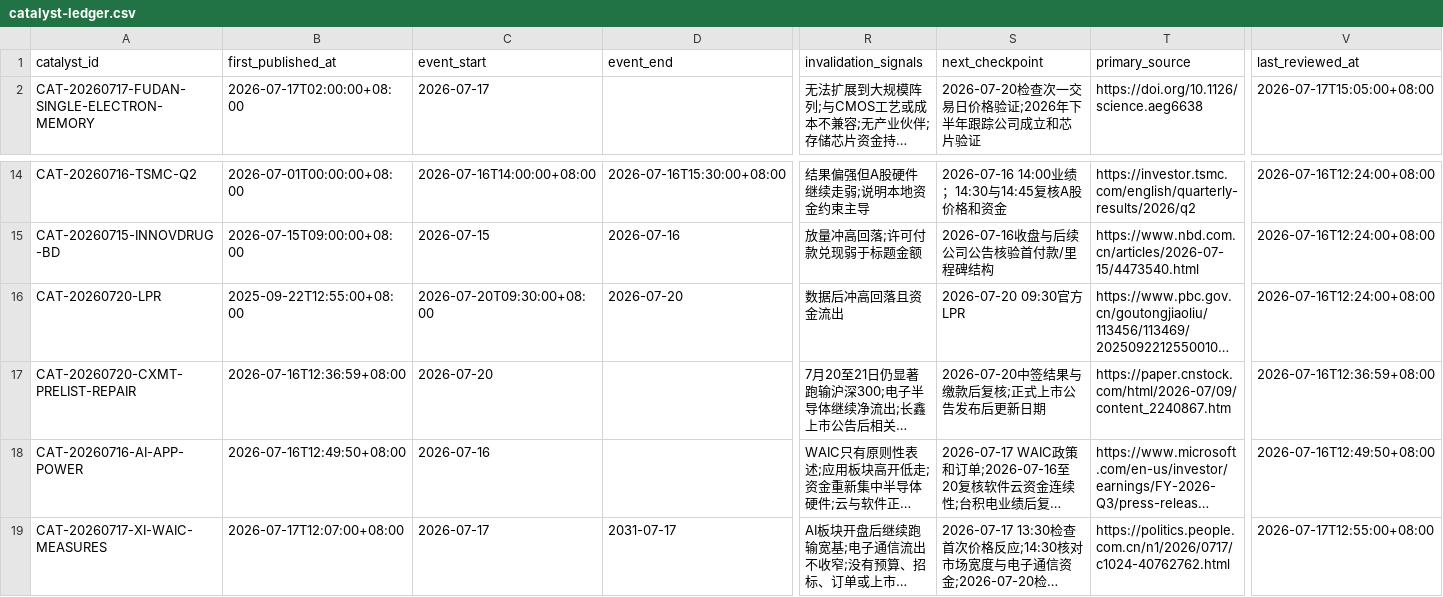
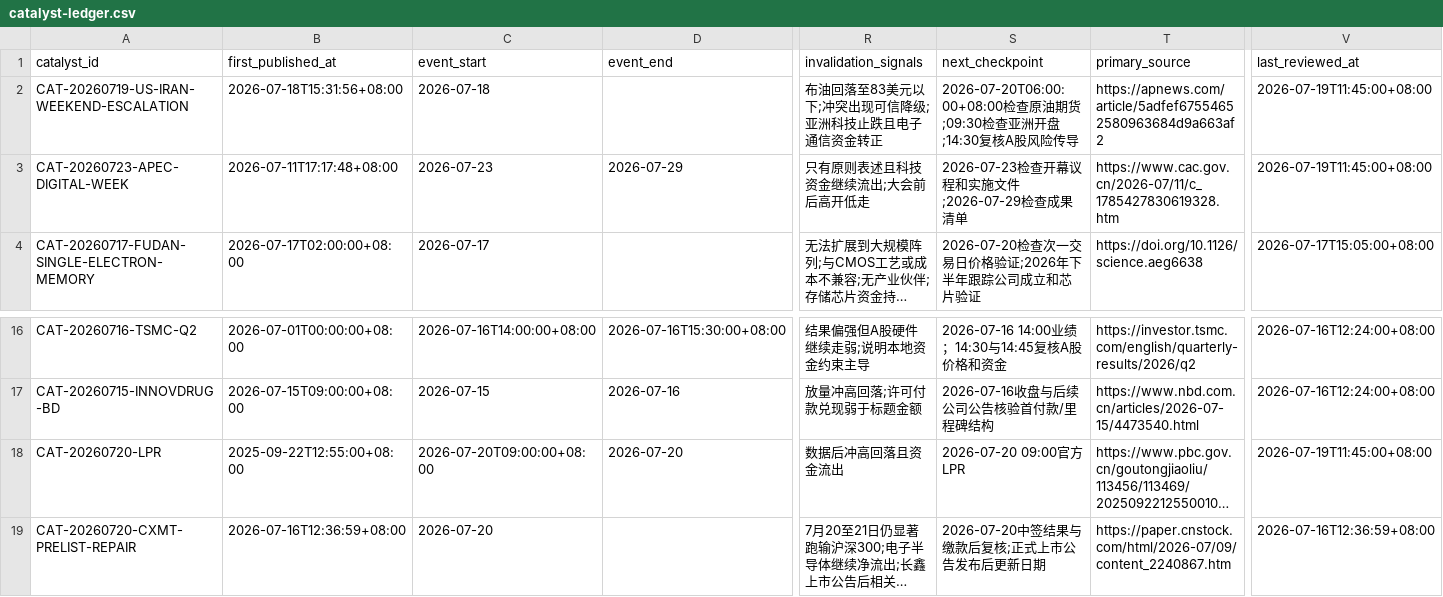
Before and after one commit to 2240907669-svg/fund-investment, a CSV file: data/catalyst-ledger.csv, drawn as a sheet; only a part is shown, gaps mark what is left out; the shorter side is filled out with more unchanged rows; long unchanged cells end in …; addresses are those after the commit; rows hold the shown columns only; the diff names each change by its address in the sheet, - before the commit and + after, or states it on an @@ line.

```diff
--- a/data/catalyst-ledger.csv
+++ b/data/catalyst-ledger.csv
+row 2: CAT-20260719-US-IRAN-WEEKEND-ESCALATION | 2026-07-18T15:31:56+08:00 | 2026-07-18 |  | 布油回落至83美元以下;冲突出现可信降级;亚洲科技止跌且电子通信资金转正 | 2026-07-20T06:00:00+08:00检查原油期货;09:30检查亚洲开盘;14:30复核A股风险传导 | https://apnews.com/article/5adfef67554652580963684d9a663af2 | 2026-07-19T11:45:00+08:00
+row 3: CAT-20260723-APEC-DIGITAL-WEEK | 2026-07-11T17:17:48+08:00 | 2026-07-23 | 2026-07-29 | 只有原则表述且科技资金继续流出;大会前后高开低走 | 2026-07-23检查开幕议程和实施文件;2026-07-29检查成果清单 | https://www.cac.gov.cn/2026-07/11/c_1785427830619328.htm | 2026-07-19T11:45:00+08:00
-C18 (event_start): 2026-07-20T09:30:00+08:00
+C18 (event_start): 2026-07-20T09:00:00+08:00
-S18 (next_checkpoint): 2026-07-20 09:30官方LPR
+S18 (next_checkpoint): 2026-07-20 09:00官方LPR
-V18 (last_reviewed_at): 2026-07-16T12:24:00+08:00
+V18 (last_reviewed_at): 2026-07-19T11:45:00+08:00
```
Also changed, not shown: data/decision-journal.csv.
